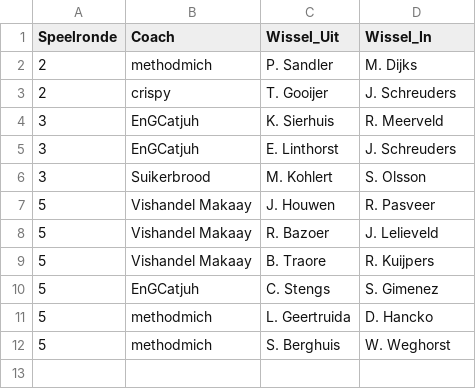
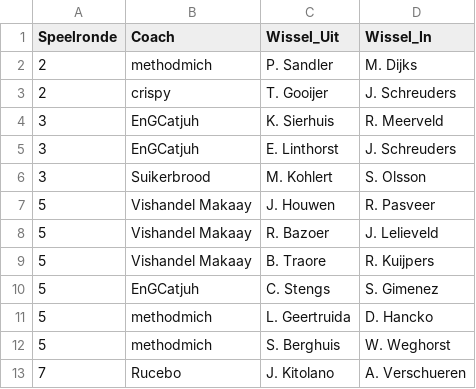
Before and after one commit to mfleuren/sport-scraping, a CSV file: scraper_soccerway/dash/data/substitutions.csv, drawn as a sheet; the diff names each change by its address in the sheet, - before the commit and + after, or states it on an @@ line.

```diff
--- a/scraper_soccerway/dash/data/substitutions.csv
+++ b/scraper_soccerway/dash/data/substitutions.csv
+row 13: 7 | Rucebo | J. Kitolano | A. Verschueren
```
Also changed, not shown: scraper_soccerway/dash/data/dim_players.csv, 2 other files.
